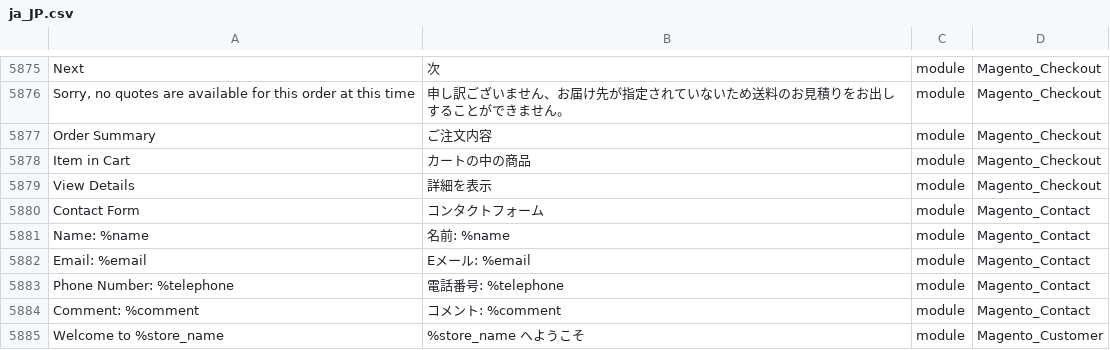
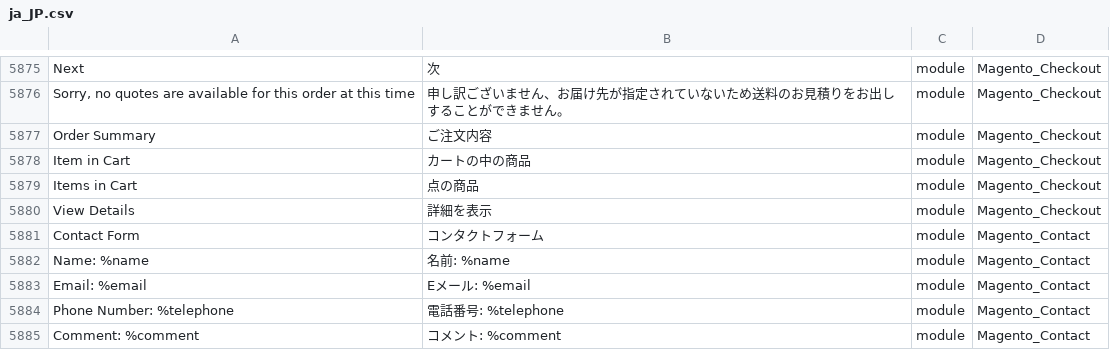
Before and after one commit to Magento2Translations/language_ja_jp, a CSV file: ja_JP.csv, drawn as a sheet; only a part is shown, gaps mark what is left out; the shorter side is filled out with more unchanged rows.

```diff
--- a/ja_JP.csv
+++ b/ja_JP.csv
@@ -5889,2 +5889,3 @@ Next,次,module,Magento_Checkout
 "Item in Cart",カートの中の商品,module,Magento_Checkout
+"Items in Cart",点の商品,module,Magento_Checkout
 "View Details",詳細を表示,module,Magento_Checkout
```
Also changed, not shown: 1 other file.
